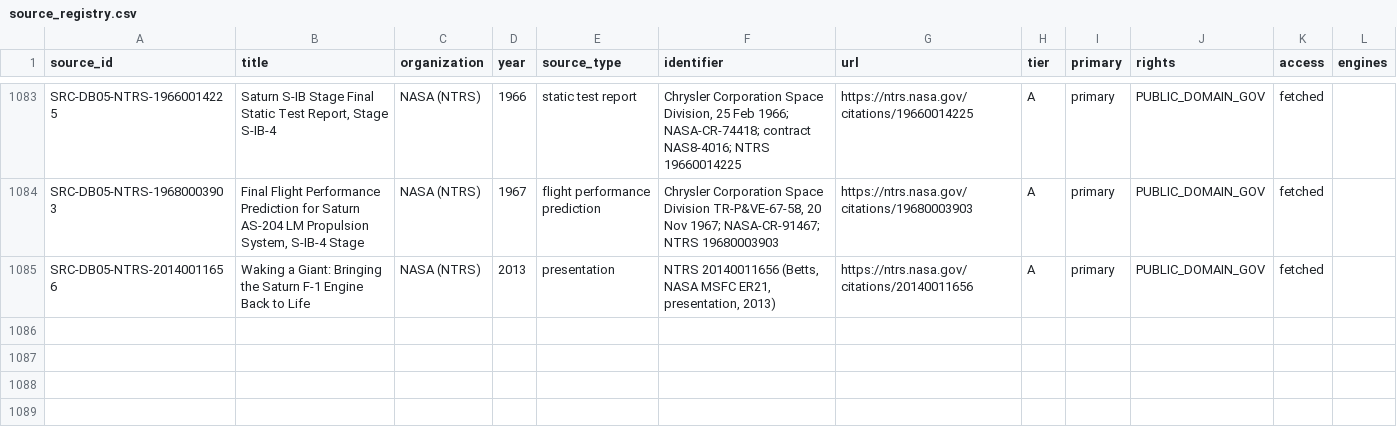
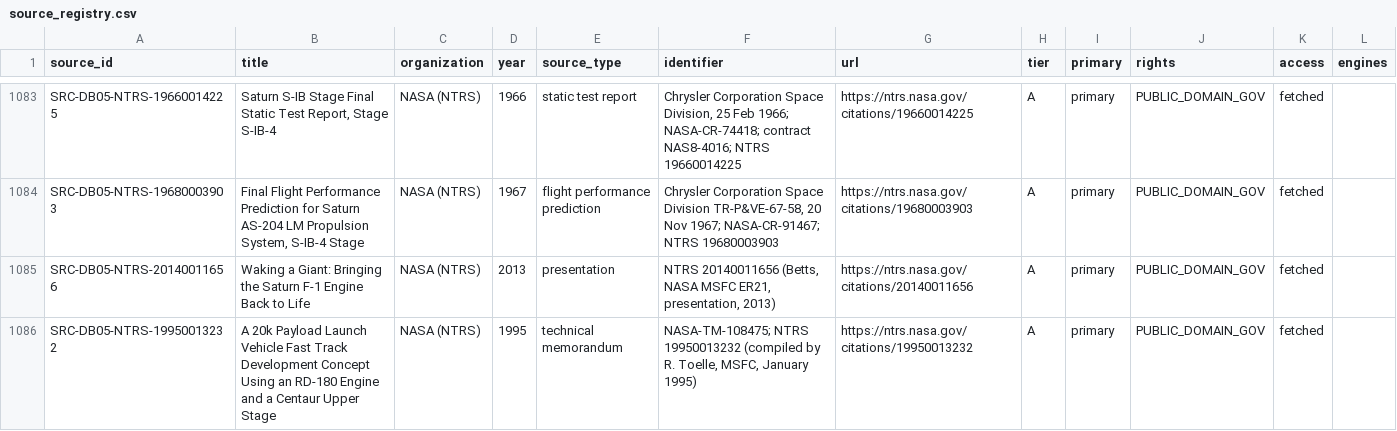
Before and after one commit to halici21/rocketforge, a CSV file: docs/research/engine_database/data/source_registry.csv, drawn as a sheet; only a part is shown, gaps mark what is left out; the diff covers the shown part only.

```diff
--- a/docs/research/engine_database/data/source_registry.csv
+++ b/docs/research/engine_database/data/source_registry.csv
@@ -1085 +1085,2 @@ SRC-DB05-NTRS-19680003903,"Final Flight Performance Prediction for Saturn AS-204
 SRC-DB05-NTRS-20140011656,Waking a Giant: Bringing the Saturn F-1 Engine Back to Life,NASA (NTRS),2013,presentation,"NTRS 20140011656 (Betts, NASA MSFC ER21, presentation, 2013)",https://ntrs.nasa.gov/citations/20140011656,A,primary,PUBLIC_DOMAIN_GOV,fetched,
+SRC-DB05-NTRS-19950013232,A 20k Payload Launch Vehicle Fast Track Development Concept Using an RD-180 Engine and a Centaur Upper Stage,NASA (NTRS),1995,technical memorandum,"NASA-TM-108475; NTRS 19950013232 (compiled by R. Toelle, MSFC, January 1995)",https://ntrs.nasa.gov/citations/19950013232,A,primary,PUBLIC_DOMAIN_GOV,fetched,
```
Also changed, not shown: 1 added row and 2 edited cells elsewhere in this file, 9 other files.
